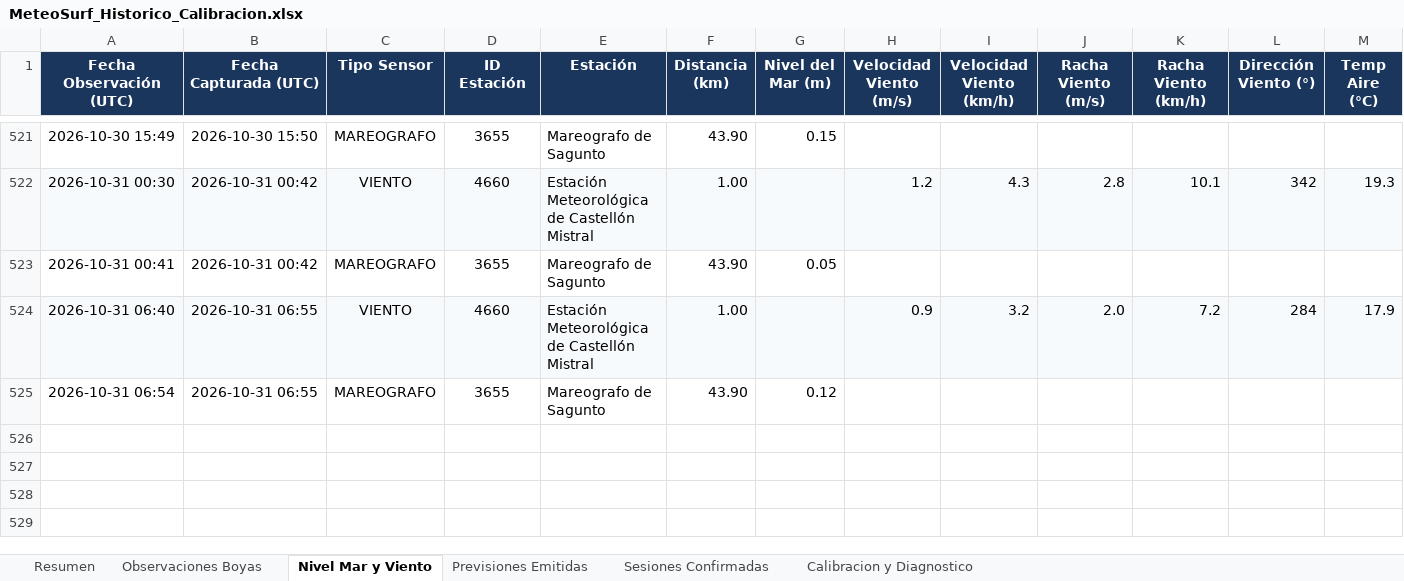
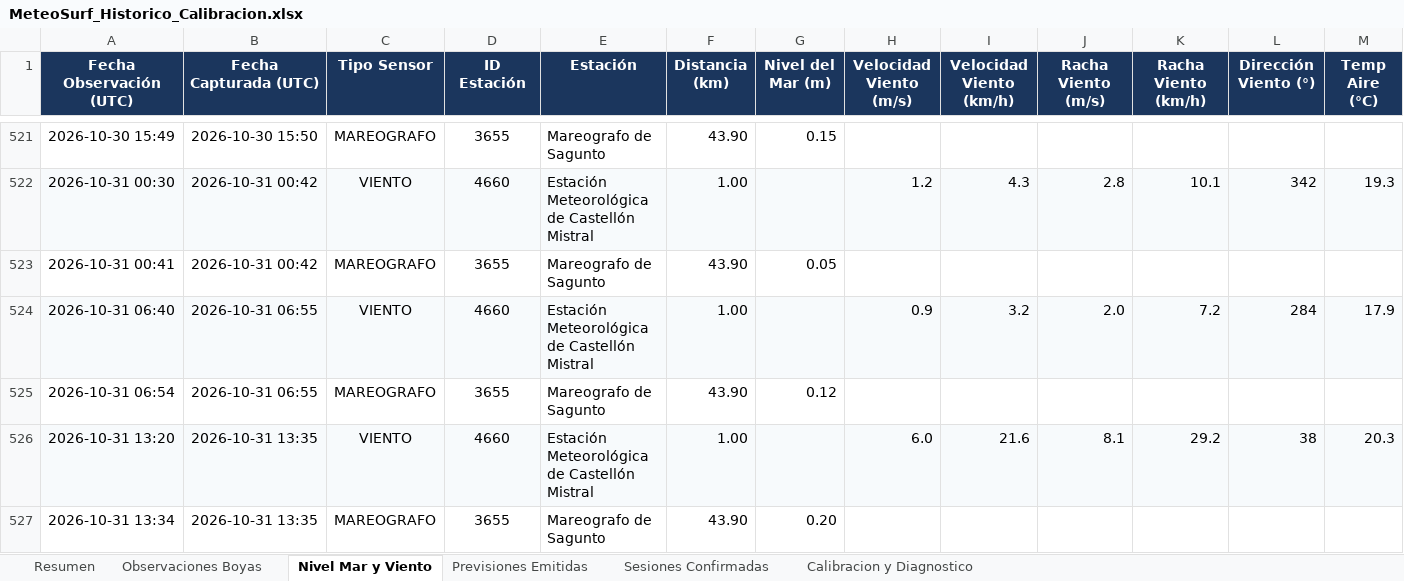
Before and after one commit to Joorcs96/MeteoSurf_Cs, an Excel workbook: data/MeteoSurf_Historico_Calibracion.xlsx, sheet Nivel Mar y Viento, drawn as a sheet; only a part is shown, gaps mark what is left out; values as stored, in another font and other column widths than the file's, no borders; rows hold the shown columns only; the diff names each change by its address in the sheet, - before the commit and + after, or states it on an @@ line.

```diff
--- a/data/MeteoSurf_Historico_Calibracion.xlsx (sheet Nivel Mar y Viento)
+++ b/data/MeteoSurf_Historico_Calibracion.xlsx (sheet Nivel Mar y Viento)
+row 526: 2026-10-31 13:20 | 2026-10-31 13:35 | VIENTO | 4660 | Estación Meteorológica de Castellón Mistral | 1.00 |  | 6.0 | 21.6 | 8.1 | 29.2 | 38 | 20.3
+row 527: 2026-10-31 13:34 | 2026-10-31 13:35 | MAREOGRAFO | 3655 | Mareografo de Sagunto | 43.90 | 0.20
```
Also changed, not shown: sheet Previsiones Emitidas, sheet Observaciones Boyas, sheet Resumen, 3 other files.
